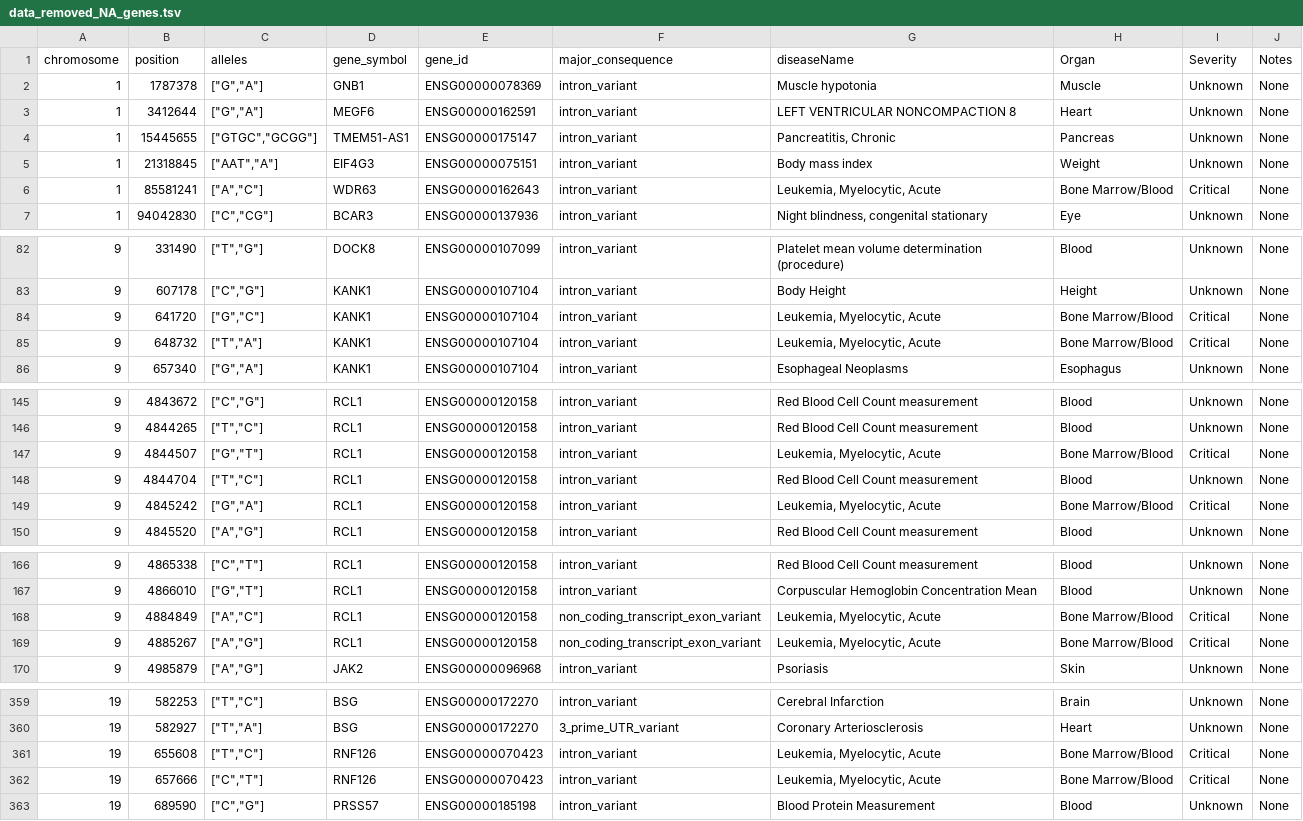
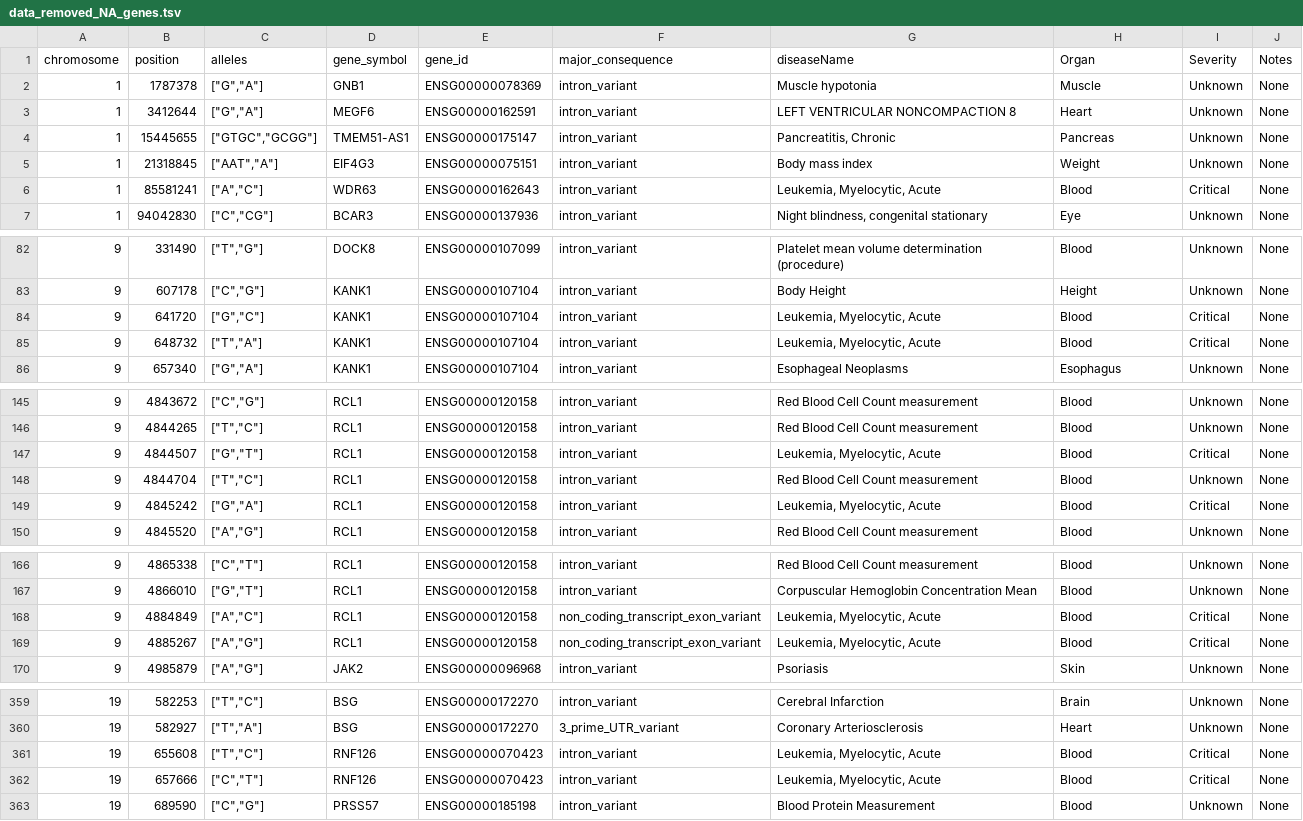
Before and after one commit to spencerking/CSE557A-Final-Project, a TSV file: data/data_removed_NA_genes.tsv, drawn as a sheet; only a part is shown, gaps mark what is left out; the diff covers the shown part only.

Commit message:
data > replace Bone Marrow/Blood with just Blood for leukemia

```diff
--- a/data/data_removed_NA_genes.tsv
+++ b/data/data_removed_NA_genes.tsv
@@ -5,3 +5,3 @@ chromosome	position	alleles	gene_symbol	gene_id	major_consequence	diseaseName	Or
 1	21318845	"[""AAT"",""A""]"	EIF4G3	ENSG00000075151	intron_variant	Body mass index	Weight	Unknown	None
-1	85581241	"[""A"",""C""]"	WDR63	ENSG00000162643	intron_variant	"Leukemia, Myelocytic, Acute"	Bone Marrow/Blood	Critical	None
+1	85581241	"[""A"",""C""]"	WDR63	ENSG00000162643	intron_variant	"Leukemia, Myelocytic, Acute"	Blood	Critical	None
 1	94042830	"[""C"",""CG""]"	BCAR3	ENSG00000137936	intron_variant	"Night blindness, congenital stationary"	Eye	Unknown	None
@@ -83,4 +83,4 @@ chromosome	position	alleles	gene_symbol	gene_id	major_consequence	diseaseName	Or
 9	607178	"[""C"",""G""]"	KANK1	ENSG00000107104	intron_variant	Body Height	Height	Unknown	None
-9	641720	"[""G"",""C""]"	KANK1	ENSG00000107104	intron_variant	"Leukemia, Myelocytic, Acute"	Bone Marrow/Blood	Critical	None
-9	648732	"[""T"",""A""]"	KANK1	ENSG00000107104	intron_variant	"Leukemia, Myelocytic, Acute"	Bone Marrow/Blood	Critical	None
+9	641720	"[""G"",""C""]"	KANK1	ENSG00000107104	intron_variant	"Leukemia, Myelocytic, Acute"	Blood	Critical	None
+9	648732	"[""T"",""A""]"	KANK1	ENSG00000107104	intron_variant	"Leukemia, Myelocytic, Acute"	Blood	Critical	None
 9	657340	"[""G"",""A""]"	KANK1	ENSG00000107104	intron_variant	Esophageal Neoplasms	Esophagus	Unknown	None
@@ -146,5 +146,5 @@ chromosome	position	alleles	gene_symbol	gene_id	major_consequence	diseaseName	Or
 9	4844265	"[""T"",""C""]"	RCL1	ENSG00000120158	intron_variant	Red Blood Cell Count measurement	Blood	Unknown	None
-9	4844507	"[""G"",""T""]"	RCL1	ENSG00000120158	intron_variant	"Leukemia, Myelocytic, Acute"	Bone Marrow/Blood	Critical	None
+9	4844507	"[""G"",""T""]"	RCL1	ENSG00000120158	intron_variant	"Leukemia, Myelocytic, Acute"	Blood	Critical	None
 9	4844704	"[""T"",""C""]"	RCL1	ENSG00000120158	intron_variant	Red Blood Cell Count measurement	Blood	Unknown	None
-9	4845242	"[""G"",""A""]"	RCL1	ENSG00000120158	intron_variant	"Leukemia, Myelocytic, Acute"	Bone Marrow/Blood	Critical	None
+9	4845242	"[""G"",""A""]"	RCL1	ENSG00000120158	intron_variant	"Leukemia, Myelocytic, Acute"	Blood	Critical	None
 9	4845520	"[""A"",""G""]"	RCL1	ENSG00000120158	intron_variant	Red Blood Cell Count measurement	Blood	Unknown	None
@@ -167,4 +167,4 @@ chromosome	position	alleles	gene_symbol	gene_id	major_consequence	diseaseName	Or
 9	4866010	"[""G"",""T""]"	RCL1	ENSG00000120158	intron_variant	Corpuscular Hemoglobin Concentration Mean	Blood	Unknown	None
-9	4884849	"[""A"",""C""]"	RCL1	ENSG00000120158	non_coding_transcript_exon_variant	"Leukemia, Myelocytic, Acute"	Bone Marrow/Blood	Critical	None
-9	4885267	"[""A"",""G""]"	RCL1	ENSG00000120158	non_coding_transcript_exon_variant	"Leukemia, Myelocytic, Acute"	Bone Marrow/Blood	Critical	None
+9	4884849	"[""A"",""C""]"	RCL1	ENSG00000120158	non_coding_transcript_exon_variant	"Leukemia, Myelocytic, Acute"	Blood	Critical	None
+9	4885267	"[""A"",""G""]"	RCL1	ENSG00000120158	non_coding_transcript_exon_variant	"Leukemia, Myelocytic, Acute"	Blood	Critical	None
 9	4985879	"[""A"",""G""]"	JAK2	ENSG00000096968	intron_variant	Psoriasis	Skin	Unknown	None
@@ -360,4 +360,4 @@ chromosome	position	alleles	gene_symbol	gene_id	major_consequence	diseaseName	Or
 19	582927	"[""T"",""A""]"	BSG	ENSG00000172270	3_prime_UTR_variant	Coronary Arteriosclerosis	Heart	Unknown	None
-19	655608	"[""T"",""C""]"	RNF126	ENSG00000070423	intron_variant	"Leukemia, Myelocytic, Acute"	Bone Marrow/Blood	Critical	None
-19	657666	"[""C"",""T""]"	RNF126	ENSG00000070423	intron_variant	"Leukemia, Myelocytic, Acute"	Bone Marrow/Blood	Critical	None
+19	655608	"[""T"",""C""]"	RNF126	ENSG00000070423	intron_variant	"Leukemia, Myelocytic, Acute"	Blood	Critical	None
+19	657666	"[""C"",""T""]"	RNF126	ENSG00000070423	intron_variant	"Leukemia, Myelocytic, Acute"	Blood	Critical	None
 19	689590	"[""C"",""G""]"	PRSS57	ENSG00000185198	intron_variant	Blood Protein Measurement	Blood	Unknown	None
```
Also changed, not shown: 25 edited cells elsewhere in this file.
